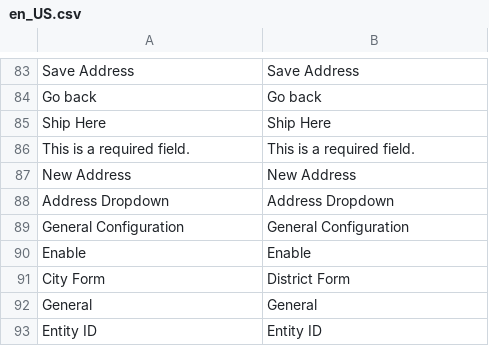
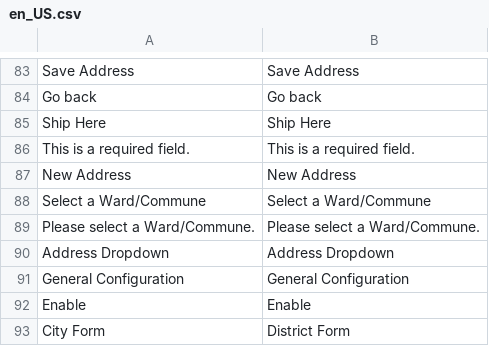
Before and after one commit to secomm-dev/slaunchpad, a CSV file: app/code/Secomm/VietNamAddress/i18n/en_US.csv, drawn as a sheet; only a part is shown, gaps mark what is left out; the shorter side is filled out with more unchanged rows.

```diff
--- a/app/code/Secomm/VietNamAddress/i18n/en_US.csv
+++ b/app/code/Secomm/VietNamAddress/i18n/en_US.csv
@@ -87,2 +87,4 @@ This is a required field.,This is a required field.
 New Address,New Address
+Select a Ward/Commune,Select a Ward/Commune
+Please select a Ward/Commune.,Please select a Ward/Commune.
 Address Dropdown,Address Dropdown
```
Also changed, not shown: app/code/Secomm/VietNamAddress/i18n/vi_VN.csv, 20 other files.
